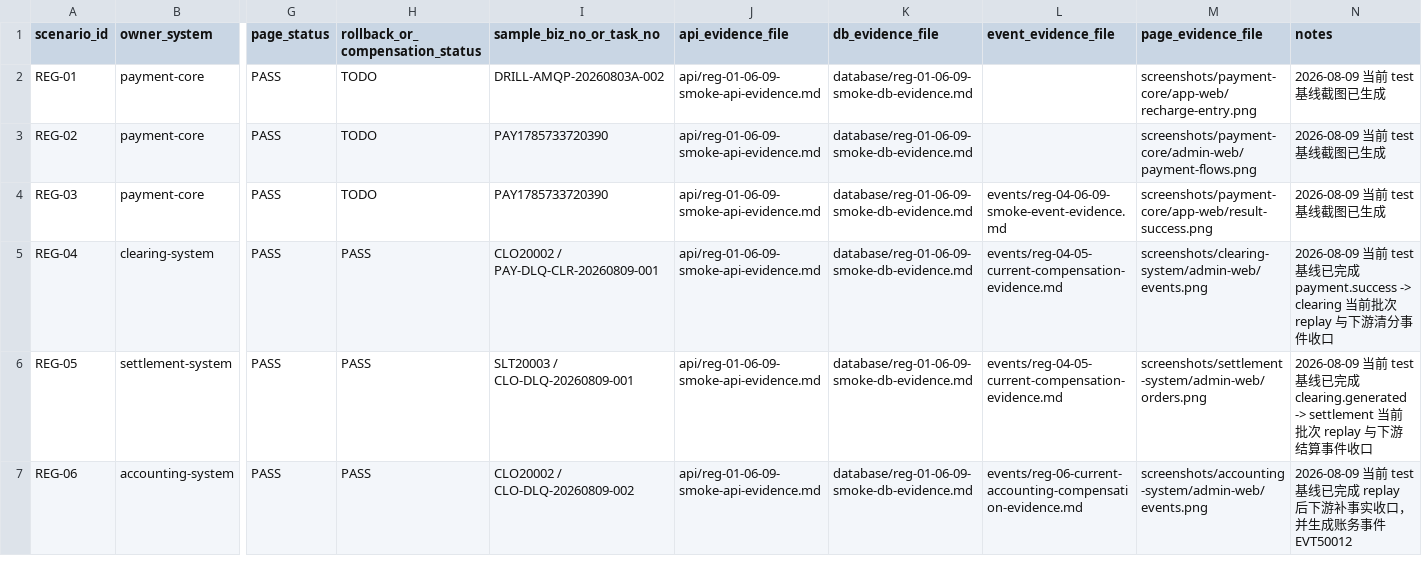
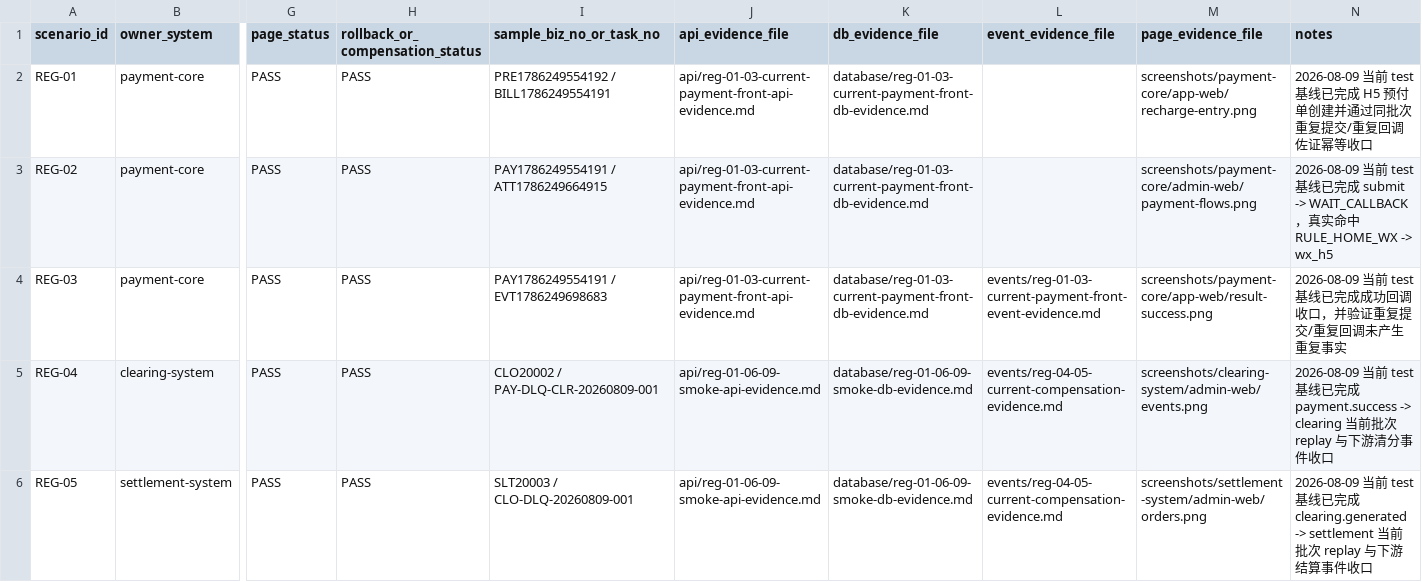
Before and after one commit to 2074623967/Housekeeping, a CSV file: docs/releases/evidence/test-20260809-regression/regression-scenarios.csv, drawn as a sheet; only a part is shown, gaps mark what is left out; the shorter side is filled out with more unchanged rows; the diff names each change by its address in the sheet, - before the commit and + after, or states it on an @@ line.

Commit message:
test(release): close reg-01-03 current batch evidence gap

```diff
--- a/docs/releases/evidence/test-20260809-regression/regression-scenarios.csv
+++ b/docs/releases/evidence/test-20260809-regression/regression-scenarios.csv
-H2:H4 (rollback_or_compensation_status): TODO
+H2:H4 (rollback_or_compensation_status): PASS
-I2 (sample_biz_no_or_task_no): DRILL-AMQP-20260803A-002
+I2 (sample_biz_no_or_task_no): PRE1786249554192 / BILL1786249554191
-J2:J4 (api_evidence_file): api/reg-01-06-09-smoke-api-evidence.md
+J2:J4 (api_evidence_file): api/reg-01-03-current-payment-front-api-evidence.md
-K2:K4 (db_evidence_file): database/reg-01-06-09-smoke-db-evidence.md
+K2:K4 (db_evidence_file): database/reg-01-03-current-payment-front-db-evidence.md
-N2 (notes): 2026-08-09 当前 test 基线截图已生成
+N2 (notes): 2026-08-09 当前 test 基线已完成 H5 预付单创建并通过同批次重复提交/重复回调佐证幂等收口
-I3 (sample_biz_no_or_task_no): PAY1785733720390
+I3 (sample_biz_no_or_task_no): PAY1786249554191 / ATT1786249664915
-N3 (notes): …test 基线截图已生成
+N3 (notes): …test 基线已完成 submit -> WAIT_CALLBACK，真实命中 RULE_HOME_WX -> wx_h5
-I4 (sample_biz_no_or_task_no): PAY1785733720390
+I4 (sample_biz_no_or_task_no): PAY1786249554191 / EVT1786249698683
-L4 (event_evidence_file): events/reg-04-06-09-smoke-event-evidence.md
+L4 (event_evidence_file): events/reg-01-03-current-payment-front-event-evidence.md
-N4 (notes): 2026-08-09 当前 test 基线截图已生成
+N4 (notes): 2026-08-09 当前 test 基线已完成成功回调收口，并验证重复提交/重复回调未产生重复事实
```
Also changed, not shown: 4 other files.
